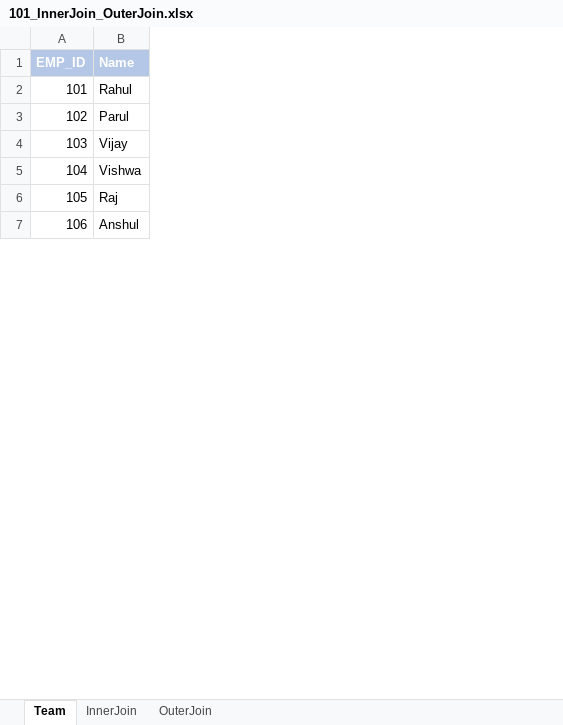
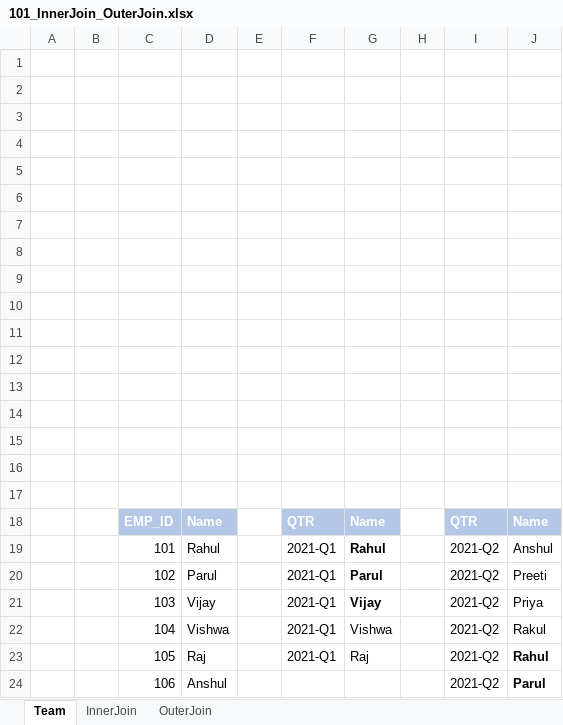
Before and after one commit to KunaalNaik/YT_SQL_for_DataScience, an Excel workbook: Data/SQL TOP SO/101_InnerJoin_OuterJoin.xlsx, sheet Team, drawn as a sheet; only a part is shown; values as stored, in another font and other column widths than the file's, no borders; charts and pictures not drawn; the diff names each change by its address in the sheet, - before the commit and + after, or states it on an @@ line.

```diff
--- a/Data/SQL TOP SO/101_InnerJoin_OuterJoin.xlsx (sheet Team)
+++ b/Data/SQL TOP SO/101_InnerJoin_OuterJoin.xlsx (sheet Team)
+column A, empty
+column B, empty
+column E, empty
+column F, rows 18-23: QTR | 2021-Q1 | 2021-Q1 | 2021-Q1 | 2021-Q1 | 2021-Q1
+column G, rows 18-23: Name | Rahul | Parul | Vijay | Vishwa | Raj
+column H, empty
+column I, rows 18-24: QTR | 2021-Q2 | 2021-Q2 | 2021-Q2 | 2021-Q2 | 2021-Q2 | 2021-Q2
+column J, rows 18-24: Name | Anshul | Preeti | Priya | Rakul | Rahul | Parul
+row 1: (empty)
+row 2: (empty)
+row 3: (empty)
+row 4: (empty)
+row 5: (empty)
+row 6: (empty)
+row 7: (empty)
+row 8: (empty)
+row 9: (empty)
+row 10: (empty)
+row 11: (empty)
+row 12: (empty)
+row 13: (empty)
+row 14: (empty)
+row 15: (empty)
+row 16: (empty)
+row 17: (empty)
```
Also changed, not shown: sheet InnerJoin, charts or pictures, 6 other files.
